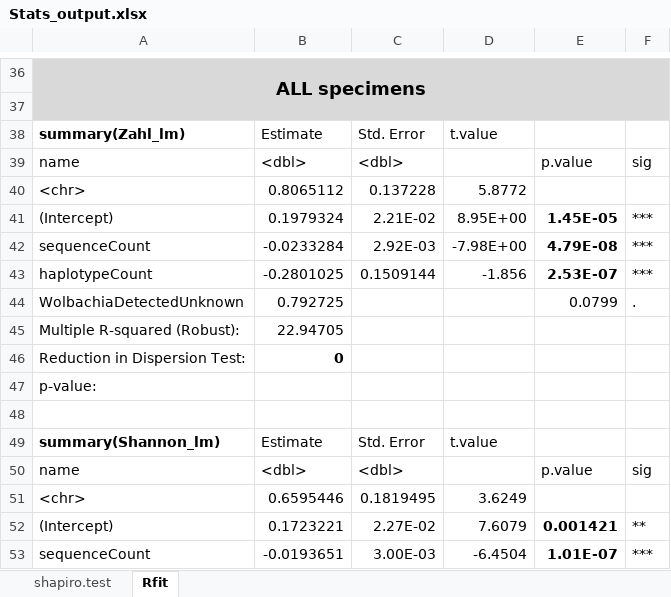
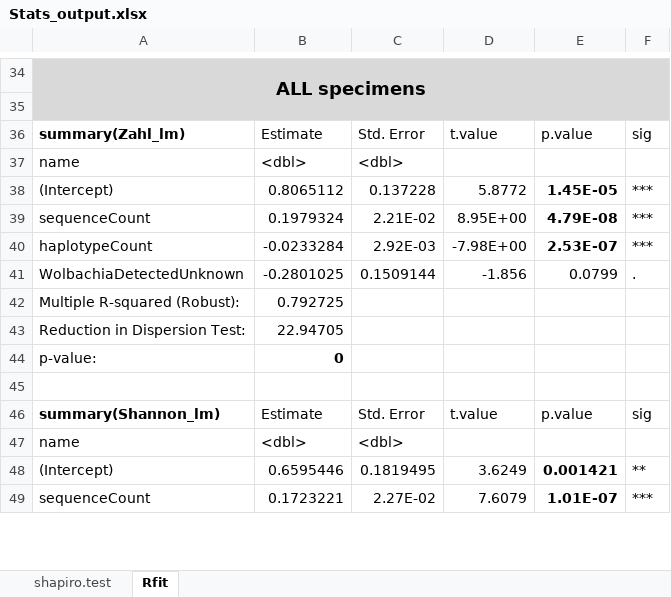
Before and after one commit to elishafreedman/FijiBeeWol, an Excel workbook: Dorey_script/Stats_output.xlsx, sheet Rfit, drawn as a sheet; only a part is shown, gaps mark what is left out; values as stored, in another font and other column widths than the file's, no borders; removed rows and columns are numbered as before the commit, all else as after; the diff covers the shown part only; the diff names each change by its address in the sheet, - before the commit and + after, or states it on an @@ line.

```diff
--- a/Dorey_script/Stats_output.xlsx (sheet Rfit)
+++ b/Dorey_script/Stats_output.xlsx (sheet Rfit)
-E36: (empty)
+E36: p.value
-F36: (empty)
+F36: sig
-E37: p.value
+E37: (empty)
-F37: sig
+F37: (empty)
-row 40: <chr> | 0.8065112 | 0.137228 | 5.8772
-B38: 0.1979324
+B38: 0.8065112
-C38: 2.21E-02
+C38: 0.137228
-D38: 8.95E+00
+D38: 5.8772
-B39: -0.0233284
+B39: 0.1979324
-C39: 2.92E-03
+C39: 2.21E-02
-D39: -7.98E+00
+D39: 8.95E+00
-B40: -0.2801025
+B40: -0.0233284
-C40: 0.1509144
+C40: 2.92E-03
-D40: -1.856
+D40: -7.98E+00
-B41: 0.792725
+B41: -0.2801025
-C41: (empty)
+C41: 0.1509144
-D41: (empty)
+D41: -1.856
-B42: 22.94705
+B42: 0.792725
-B43: 0
+B43: 22.94705
-B43 bold: on
+B43 bold: off
-B44: (empty)
+B44: 0
-E46: (empty)
+E46: p.value
-F46: (empty)
+F46: sig
-E47: p.value
+E47: (empty)
-F47: sig
+F47: (empty)
-row 51: <chr> | 0.6595446 | 0.1819495 | 3.6249
-B48: 0.1723221
+B48: 0.6595446
-C48: 2.27E-02
+C48: 0.1819495
-D48: 7.6079
+D48: 3.6249
-B49: -0.0193651
+B49: 0.1723221
-C49: 3.00E-03
+C49: 2.27E-02
-D49: -6.4504
+D49: 7.6079
```
Also changed, not shown: 3 removed rows, 26 edited cells and cell formats elsewhere in this sheet, 14 other files.
